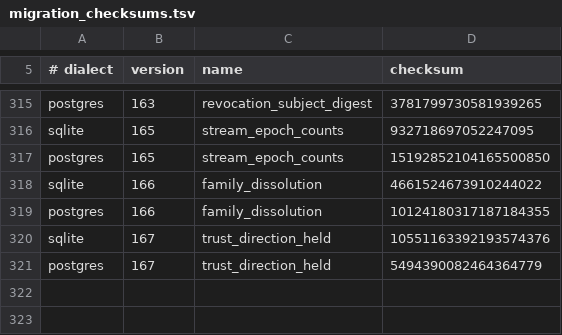
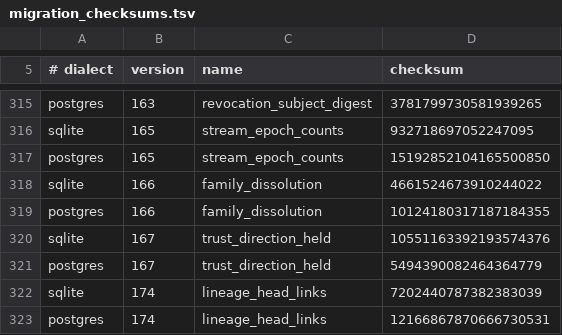
Before and after one commit to CIRISAI/CIRISPersist, a TSV file: evidence/migration_checksums.tsv, drawn as a sheet; only a part is shown, gaps mark what is left out; the diff names each change by its address in the sheet, - before the commit and + after, or states it on an @@ line.

```diff
--- a/evidence/migration_checksums.tsv
+++ b/evidence/migration_checksums.tsv
+row 322: sqlite | 174 | lineage_head_links | 7202440787382383039
+row 323: postgres | 174 | lineage_head_links | 12166867870666730531
```
Also changed, not shown: 4 other files.
